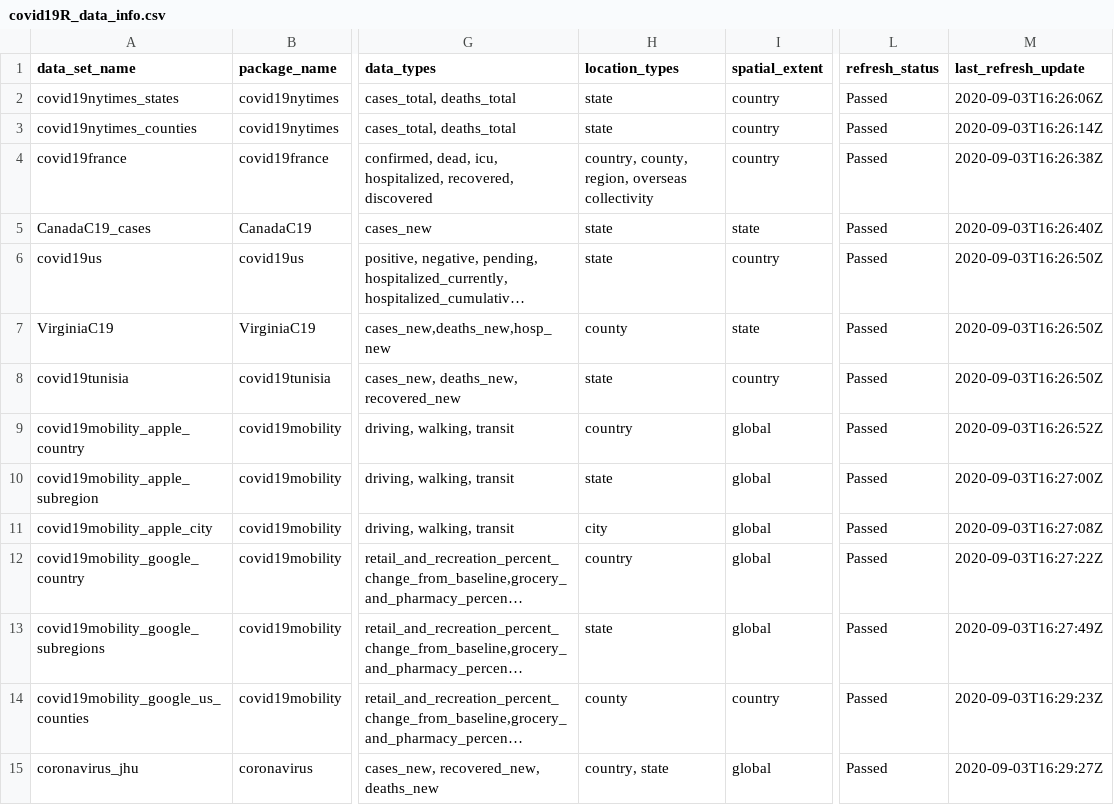
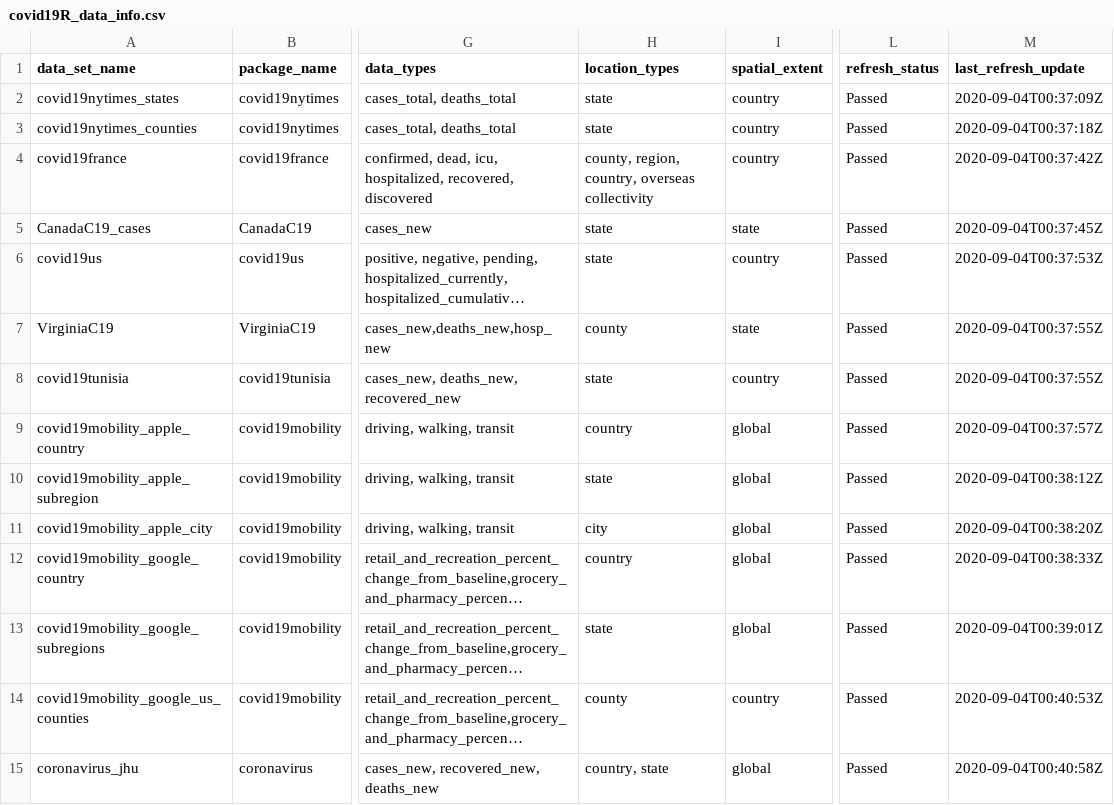
Before and after one commit to Covid19R/covid19Rdata, a CSV file: data-raw/covid19R_data_info.csv, drawn as a sheet; only a part is shown, gaps mark what is left out; long unchanged cells end in …; the diff names each change by its address in the sheet, - before the commit and + after, or states it on an @@ line.

```diff
--- a/data-raw/covid19R_data_info.csv
+++ b/data-raw/covid19R_data_info.csv
-M2 (last_refresh_update): 2020-09-03T16:26:06Z
+M2 (last_refresh_update): 2020-09-04T00:37:09Z
-M3 (last_refresh_update): 2020-09-03T16:26:14Z
+M3 (last_refresh_update): 2020-09-04T00:37:18Z
-H4 (location_types): country, county, region, overseas collectivity
+H4 (location_types): county, region, country, overseas collectivity
-M4 (last_refresh_update): 2020-09-03T16:26:38Z
+M4 (last_refresh_update): 2020-09-04T00:37:42Z
-M5 (last_refresh_update): 2020-09-03T16:26:40Z
+M5 (last_refresh_update): 2020-09-04T00:37:45Z
-M6 (last_refresh_update): 2020-09-03T16:26:50Z
+M6 (last_refresh_update): 2020-09-04T00:37:53Z
-M7:M8 (last_refresh_update): 2020-09-03T16:26:50Z
+M7:M8 (last_refresh_update): 2020-09-04T00:37:55Z
-M9 (last_refresh_update): 2020-09-03T16:26:52Z
+M9 (last_refresh_update): 2020-09-04T00:37:57Z
-M10 (last_refresh_update): 2020-09-03T16:27:00Z
+M10 (last_refresh_update): 2020-09-04T00:38:12Z
-M11 (last_refresh_update): 2020-09-03T16:27:08Z
+M11 (last_refresh_update): 2020-09-04T00:38:20Z
-M12 (last_refresh_update): 2020-09-03T16:27:22Z
+M12 (last_refresh_update): 2020-09-04T00:38:33Z
-M13 (last_refresh_update): 2020-09-03T16:27:49Z
+M13 (last_refresh_update): 2020-09-04T00:39:01Z
-M14 (last_refresh_update): 2020-09-03T16:29:23Z
+M14 (last_refresh_update): 2020-09-04T00:40:53Z
-M15 (last_refresh_update): 2020-09-03T16:29:27Z
+M15 (last_refresh_update): 2020-09-04T00:40:58Z
```
Also changed, not shown: 8 other files.
